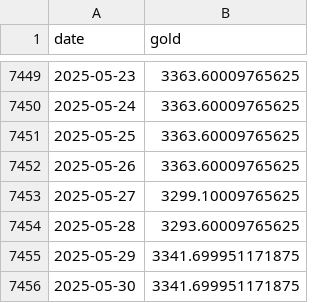
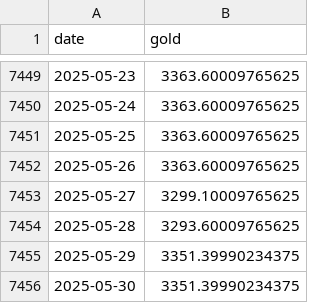
Before and after one commit to ropisy123/sogong_ec2, a CSV file: data/20250530/gold.csv, drawn as a sheet; only a part is shown, gaps mark what is left out.

```diff
--- a/data/20250530/gold.csv
+++ b/data/20250530/gold.csv
@@ -7454,3 +7454,3 @@ date,gold
 2025-05-28,3293.60009765625
-2025-05-29,3341.699951171875
-2025-05-30,3341.699951171875
+2025-05-29,3351.39990234375
+2025-05-30,3351.39990234375
```
Also changed, not shown: data/20250530/bitcoin.csv, data/20250530/real_estate.csv, 24 other files.
